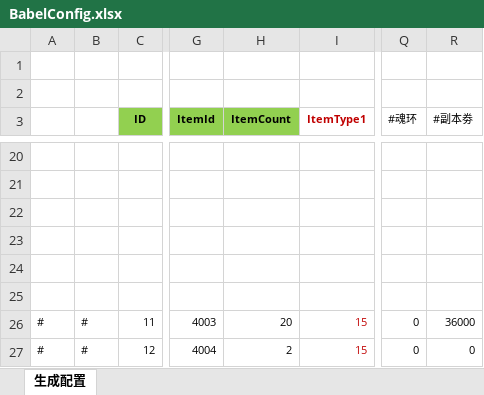
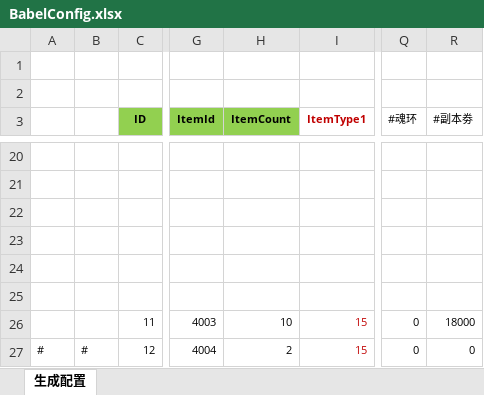
Before and after one commit to wokanjianyang/WrittenLegend, an Excel workbook: Excel/BabelConfig.xlsx, sheet 生成配置, drawn as a sheet; only a part is shown, gaps mark what is left out; values as stored, in another font and other column widths than the file's, no borders; the diff names each change by its address in the sheet, - before the commit and + after, or states it on an @@ line.

```diff
--- a/Excel/BabelConfig.xlsx (sheet 生成配置)
+++ b/Excel/BabelConfig.xlsx (sheet 生成配置)
-A26: #
+A26: (empty)
-B26: #
+B26: (empty)
-H26 (ItemCount): 20
+H26 (ItemCount): 10
-R26 (#副本劵): 36000
+R26 (#副本劵): 18000
```
Also changed, not shown: 4 other files.
